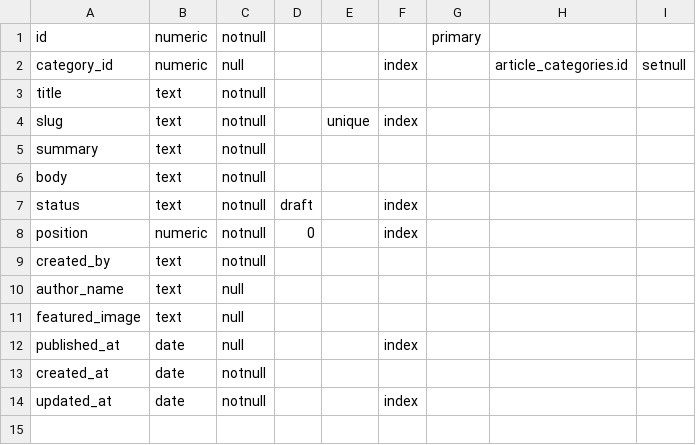
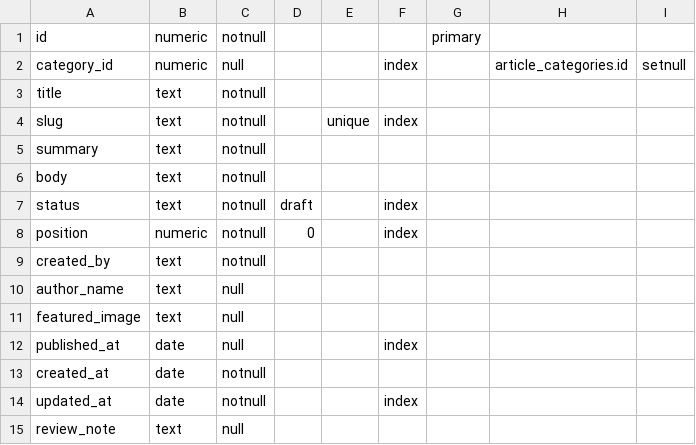
Before and after one commit to portix1/P3, a CSV file: var/modules/articles/database/articles/desc.csv, drawn as a sheet; the diff names each change by its address in the sheet, - before the commit and + after, or states it on an @@ line.

Commit message:
feat(review): add optional review note to article module schema

```diff
--- a/var/modules/articles/database/articles/desc.csv
+++ b/var/modules/articles/database/articles/desc.csv
+row 15: review_note | text | null
```
